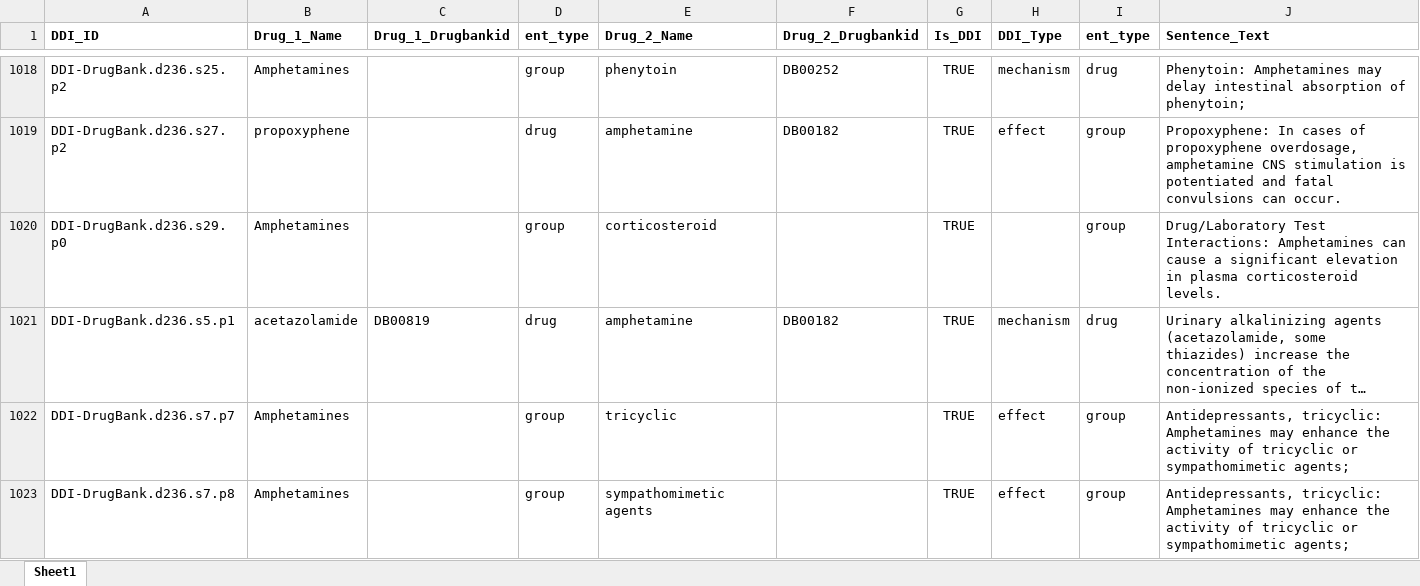
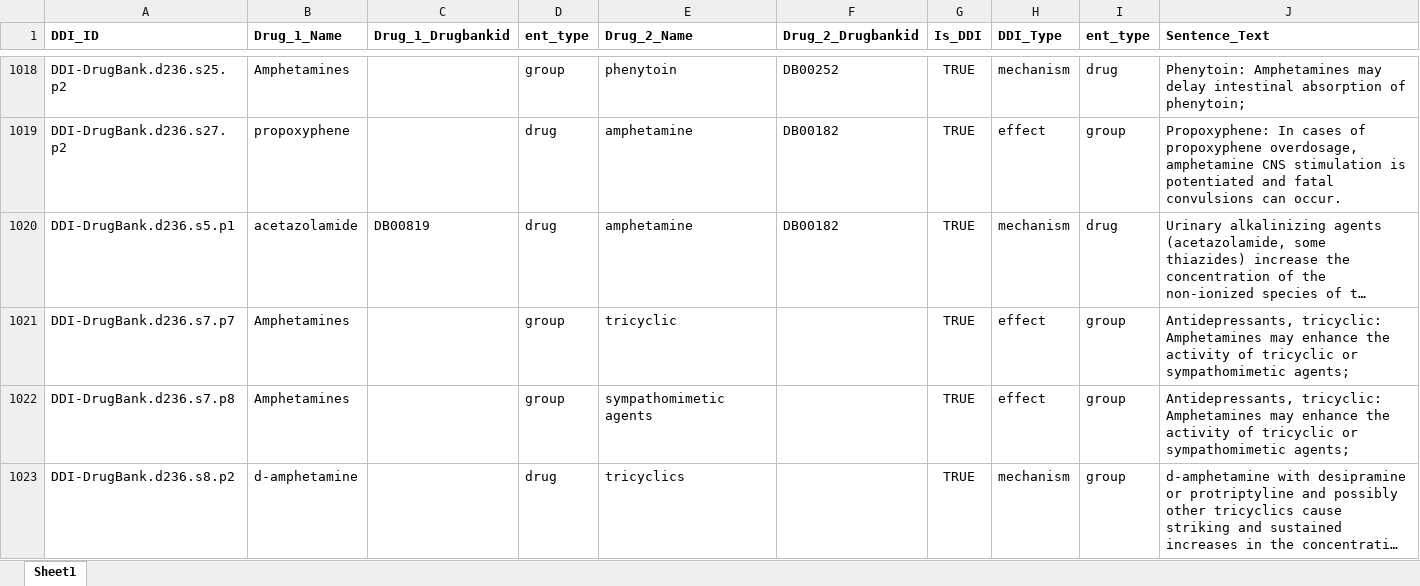
Before and after one commit to nlp-wh/DDI-project, an Excel workbook: data/DDICorpus2013.xlsx, sheet Sheet1, drawn as a sheet; only a part is shown, gaps mark what is left out; the shorter side is filled out with more unchanged rows; long unchanged cells end in …; values as stored, in another font and other column widths than the file's, no borders; the diff names each change by its address in the sheet, - before the commit and + after, or states it on an @@ line.

```diff
--- a/data/DDICorpus2013.xlsx (sheet Sheet1)
+++ b/data/DDICorpus2013.xlsx (sheet Sheet1)
-row 1020: DDI-DrugBank.d236.s29.p0 | Amphetamines |  | group | corticosteroid |  | TRUE |  | group | Drug/Laboratory Test Interactions: Amphetamines can cause a significant elevation in plasma corticosteroid levels.
```
Also changed, not shown: 13 other files.
